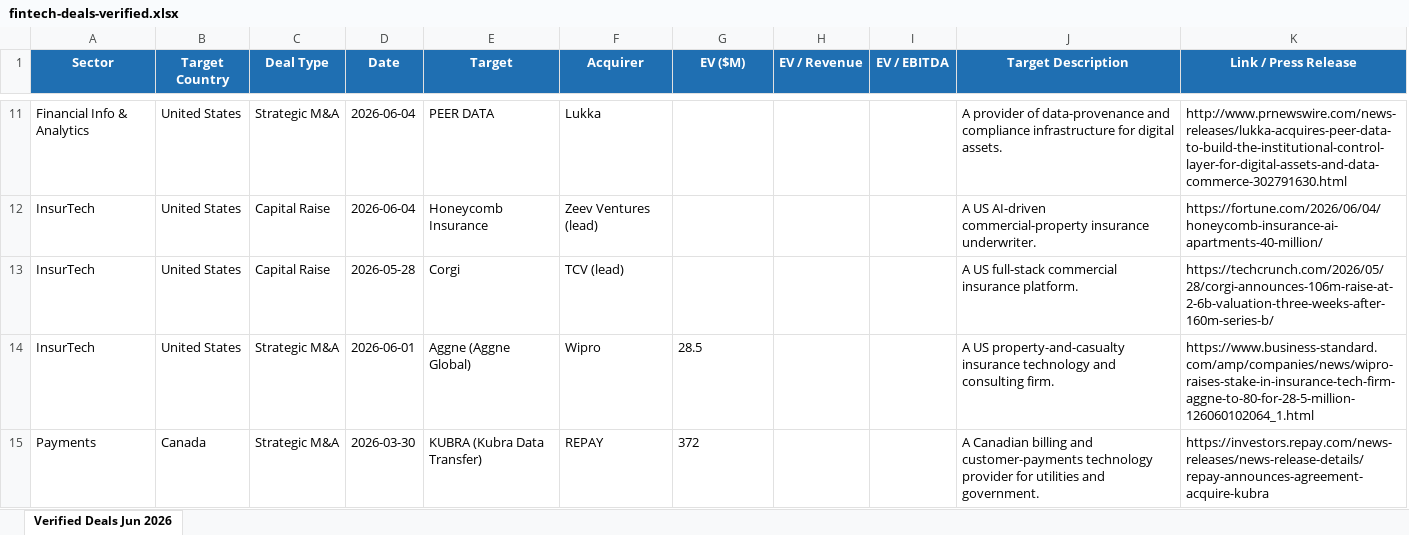
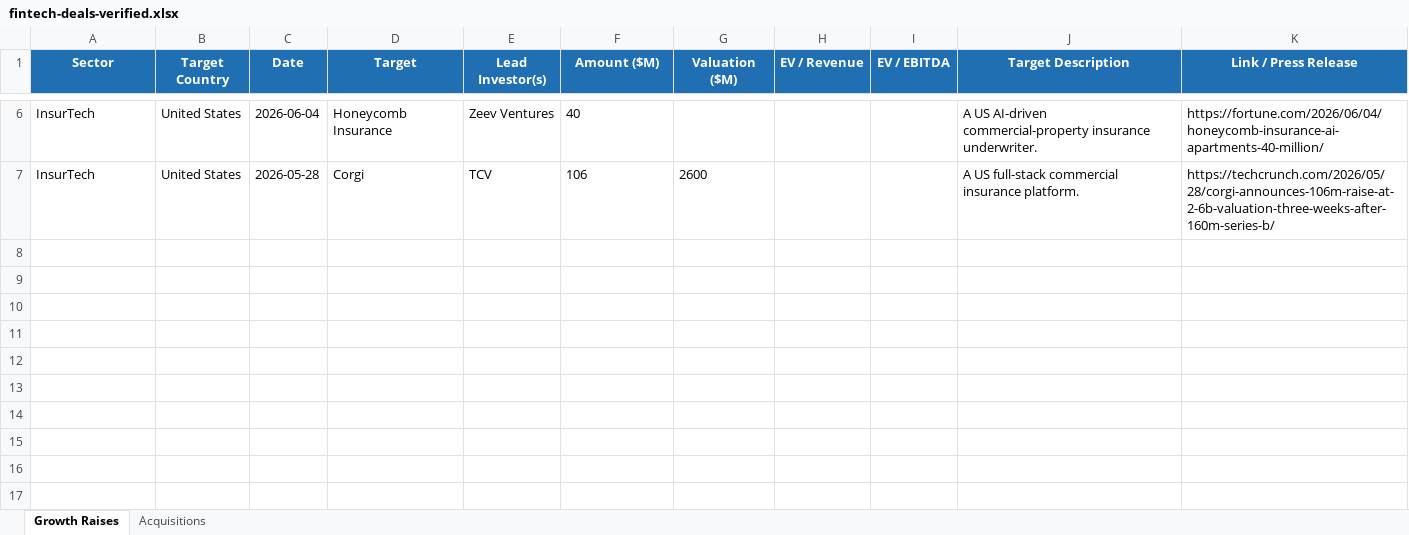
Before and after one commit to carrollr01/aboutMe, an Excel workbook: fintech-deals-verified.xlsx, sheet Growth Raises, drawn as a sheet; only a part is shown, gaps mark what is left out; values as stored, in another font and other column widths than the file's, no borders; removed rows and columns are numbered as before the commit, all else as after; the diff covers the shown part only; the diff names each change by its address in the sheet, - before the commit and + after, or states it on an @@ line.

```diff
--- a/fintech-deals-verified.xlsx (sheet Growth Raises)
+++ b/fintech-deals-verified.xlsx (sheet Growth Raises)
-sheet tab: Verified Deals Jun 2026
+sheet tab: Growth Raises
+sheet tab: Acquisitions
-column C (Deal Type), rows 12-13: Capital Raise | Capital Raise
+column E (Lead Investor(s)), rows 6-7: Zeev Ventures | TCV
-F1: Acquirer
+F1: Amount ($M)
-G1: EV ($M)
+G1: Valuation ($M)
-row 11: Financial Info & Analytics | United States | Strategic M&A | 2026-06-04 | PEER DATA | Lukka |  |  |  | A provider of data-provenance and compliance infrastructure for digital assets. | http://www.prnewswire.com/news-releases/lukka-acquires-peer-data-to-build-the-institutional-control-layer-for-digital-assets-and-data-commerce-302791630.html
-F6 (Amount ($M)): Zeev Ventures (lead)
+F6 (Amount ($M)): 40
-F7 (Amount ($M)): TCV (lead)
+F7 (Amount ($M)): 106
-G7 (Valuation ($M)): (empty)
+G7 (Valuation ($M)): 2600
-row 14: InsurTech | United States | Strategic M&A | 2026-06-01 | Aggne (Aggne Global) | Wipro | 28.5 |  |  | A US property-and-casualty insurance technology and consulting firm. | https://www.business-standard.com/amp/companies/news/wipro-raises-stake-in-insurance-tech-firm-aggne-to-80-for-28-5-million-126060102064_1.html
-row 15: Payments | Canada | Strategic M&A | 2026-03-30 | KUBRA (Kubra Data Transfer) | REPAY | 372 |  |  | A Canadian billing and customer-payments technology provider for utilities and government. | https://investors.repay.com/news-releases/news-release-details/repay-announces-agreement-acquire-kubra
```
Also changed, not shown: 10 removed rows and 6 edited cells elsewhere in this sheet, 3 other files.
